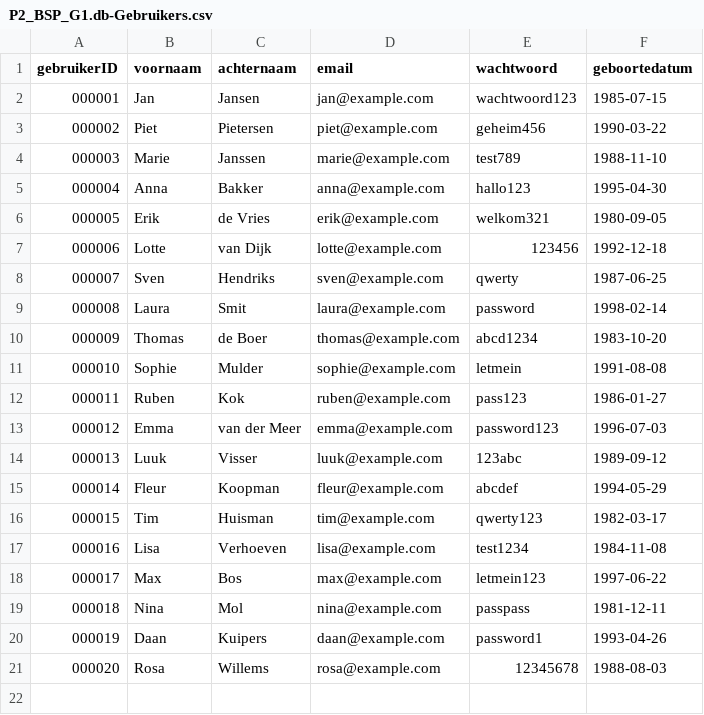
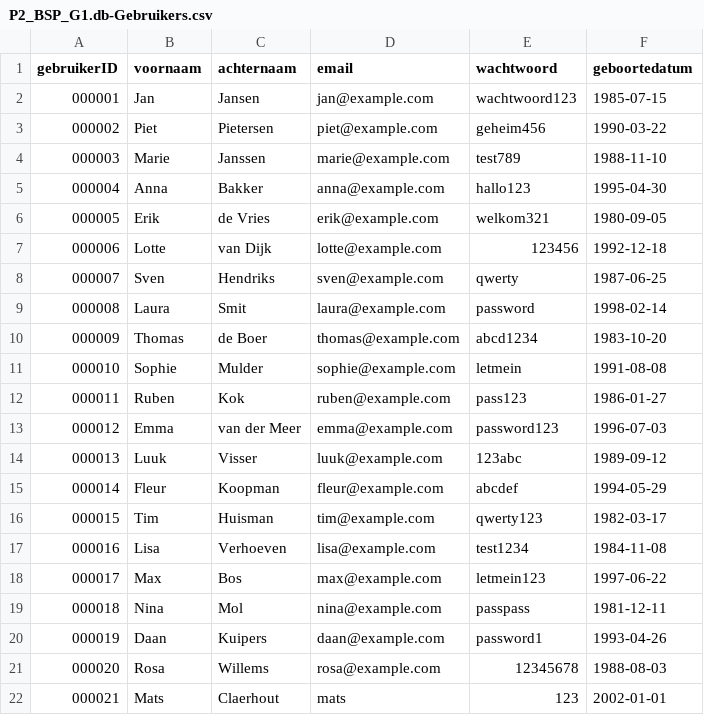
Before and after one commit to flexso-hogent/P2BS_2324_G1, a CSV file: P2_BSP_G1/db/csv/P2_BSP_G1.db-Gebruikers.csv, drawn as a sheet; the diff names each change by its address in the sheet, - before the commit and + after, or states it on an @@ line.

```diff
--- a/P2_BSP_G1/db/csv/P2_BSP_G1.db-Gebruikers.csv
+++ b/P2_BSP_G1/db/csv/P2_BSP_G1.db-Gebruikers.csv
+row 22: 000021 | Mats | Claerhout | mats | 123 | 2002-01-01
```
Also changed, not shown: 5 other files.
